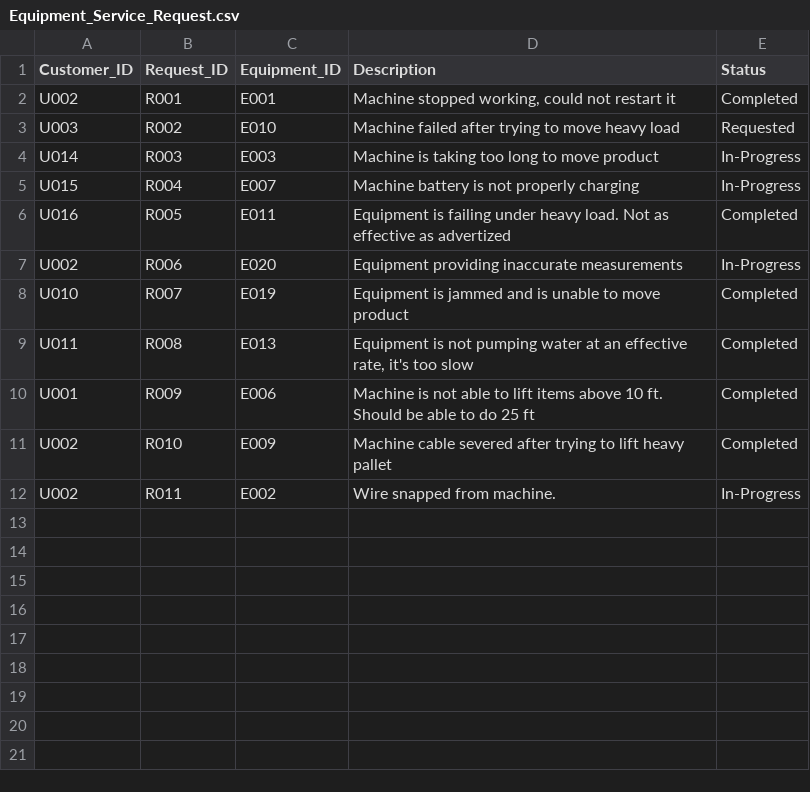
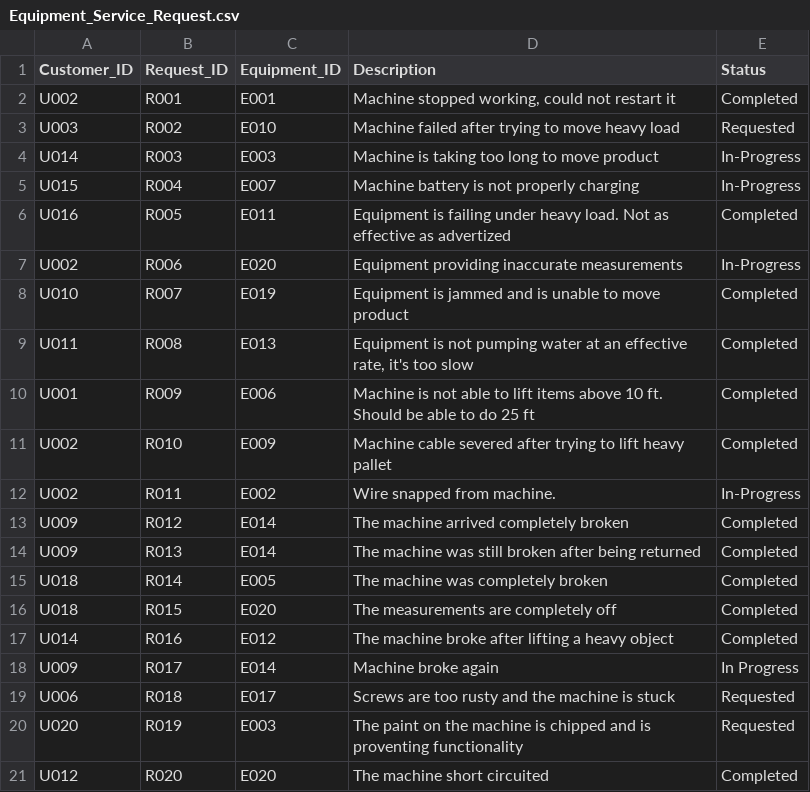
Before and after one commit to eric-zhang1/database_project, a CSV file: Data/Equipment_Service_Request.csv, drawn as a sheet; the diff names each change by its address in the sheet, - before the commit and + after, or states it on an @@ line.

```diff
--- a/Data/Equipment_Service_Request.csv
+++ b/Data/Equipment_Service_Request.csv
+row 13: U009 | R012 | E014 | The machine arrived completely broken | Completed
+row 14: U009 | R013 | E014 | The machine was still broken after being returned | Completed
+row 15: U018 | R014 | E005 | The machine was completely broken | Completed
+row 16: U018 | R015 | E020 | The measurements are completely off | Completed
+row 17: U014 | R016 | E012 | The machine broke after lifting a heavy object | Completed
+row 18: U009 | R017 | E014 | Machine broke again | In Progress
+row 19: U006 | R018 | E017 | Screws are too rusty and the machine is stuck | Requested
+row 20: U020 | R019 | E003 | The paint on the machine is chipped and is proventing functionality | Requested
+row 21: U012 | R020 | E020 | The machine short circuited | Completed
```
Also changed, not shown: Data/Rating_Review.csv, Data/Rental.csv, 2 other files.
